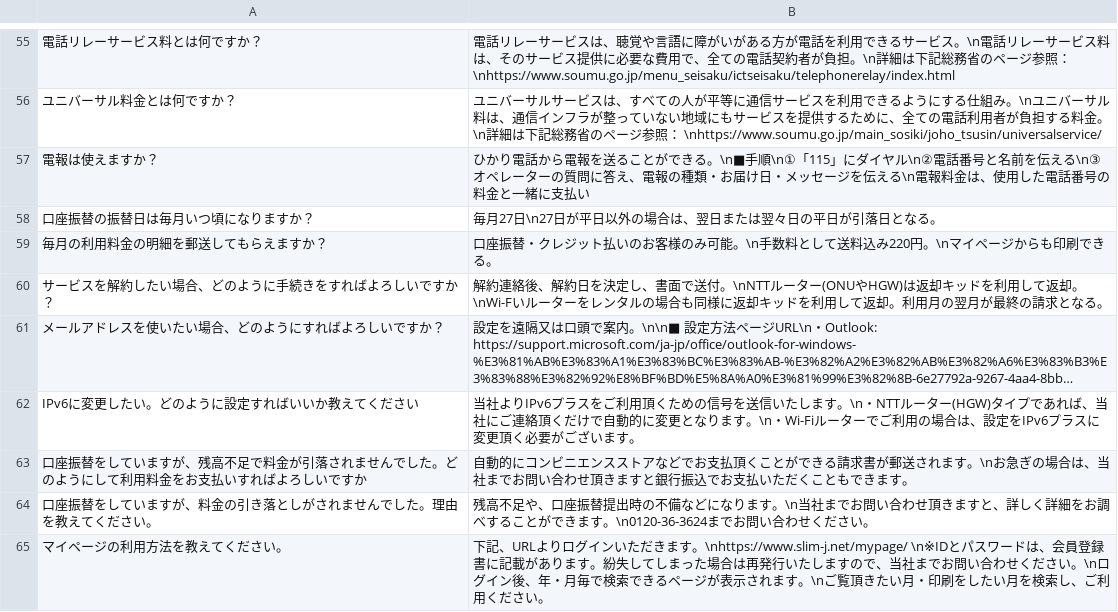
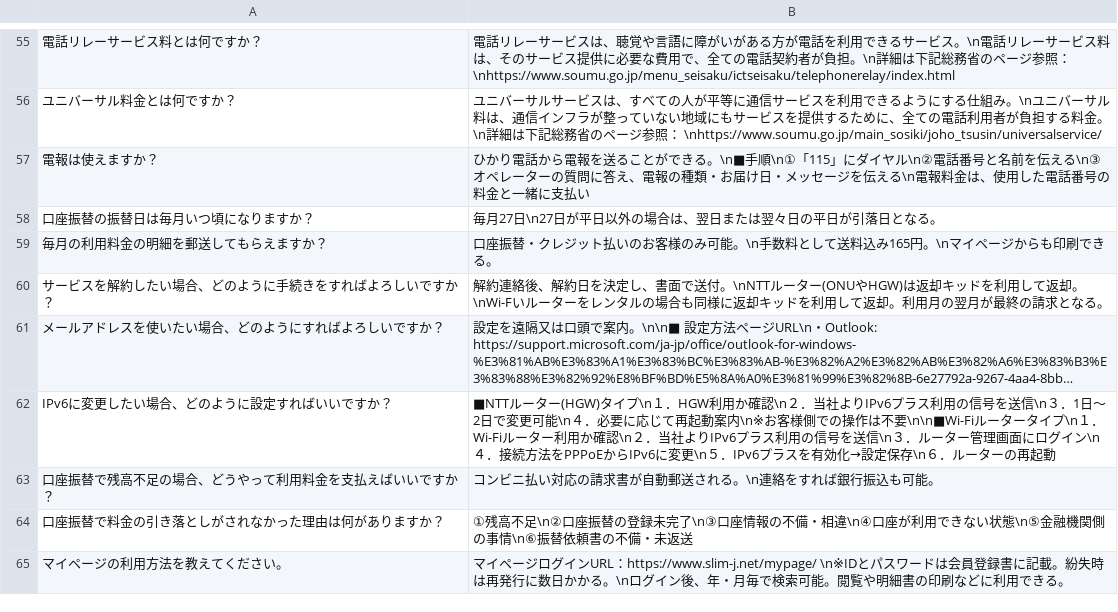
Before and after one commit to kuroki1220/chat-bot-project, a CSV file: data_processing/qa_data.csv, drawn as a sheet; only a part is shown, gaps mark what is left out; long unchanged cells end in …; removed rows and columns are numbered as before the commit, all else as after; the diff covers the shown part only; the diff names each change by its address in the sheet, - before the commit and + after, or states it on an @@ line.

```diff
--- a/data_processing/qa_data.csv
+++ b/data_processing/qa_data.csv
-B59: …送料込み220円。\nマ…
+B59: …送料込み165円。\nマ…
-row 62: IPv6に変更したい。どのように設定すればいいか教えてください | 当社よりIPv6プラスをご利用頂くための信号を送信いたします。\n・NTTルーター(HGW)タイプであれば、当社にご連絡頂くだけで自動的に変更となります。\n・Wi-Fiルーターでご利用の場合は、設定をIPv6プラスに変更頂く必要がございます。
-row 63: 口座振替をしていますが、残高不足で料金が引落されませんでした。どのようにして利用料金をお支払いすればよろしいですか | 自動的にコンビニエンスストアなどでお支払頂くことができる請求書が郵送されます。\nお急ぎの場合は、当社までお問い合わせ頂きますと銀行振込でお支払いただくこともできます。
-row 64: 口座振替をしていますが、料金の引き落としがされませんでした。理由を教えてください。 | 残高不足や、口座振替提出時の不備などになります。\n当社までお問い合わせ頂きますと、詳しく詳細をお調べすることができます。\n0120-36-3624までお問い合わせください。
+row 62: IPv6に変更したい場合、どのように設定すればいいですか？ | ■NTTルーター(HGW)タイプ\n１．HGW利用か確認\n２．当社よりIPv6プラス利用の信号を送信\n３．1日～2日で変更可能\n４．必要に応じて再起動案内\n※お客様側での操作は不要\n\n■Wi-Fiルータータイプ\n１．Wi-Fiルーター利用か確認\n２．当社よりIPv6プラス利用の信号を送信\n３．ルーター管理画面にログイン\n４．接続方法をPPPoEからIPv6に変更\n５．IPv6プラスを有効化→設定保存\n６．ルーターの再起動
+row 63: 口座振替で残高不足の場合、どうやって利用料金を支払えばいいですか？ | コンビニ払い対応の請求書が自動郵送される。\n連絡をすれば銀行振込も可能。
+row 64: 口座振替で料金の引き落としがされなかった理由は何がありますか？ | ①残高不足\n②口座振替の登録未完了\n③口座情報の不備・相違\n④口座が利用できない状態\n⑤金融機関側の事情\n⑥振替依頼書の不備・未返送
-B65: 下記、URLよりログインいただきます。\nhttps://www.slim-j.net/mypage/ \n※IDとパスワードは、会員登録書に記載があります。紛失してしまった場合は再発行いたしますので、当社までお問い合わせください。\nログイン後、年・月毎で検索できるページが表示されます。\nご覧頂きたい月・印刷をしたい月を検索し、ご利用ください。
+B65: マイページログインURL：https://www.slim-j.net/mypage/ \n※IDとパスワードは会員登録書に記載。紛失時は再発行に数日かかる。\nログイン後、年・月毎で検索可能。閲覧や明細書の印刷などに利用できる。
```
Also changed, not shown: 10 added rows, 4 removed rows and 3 edited cells elsewhere in this file, data_processing/results/test_results_latest.csv, 6 other files.
